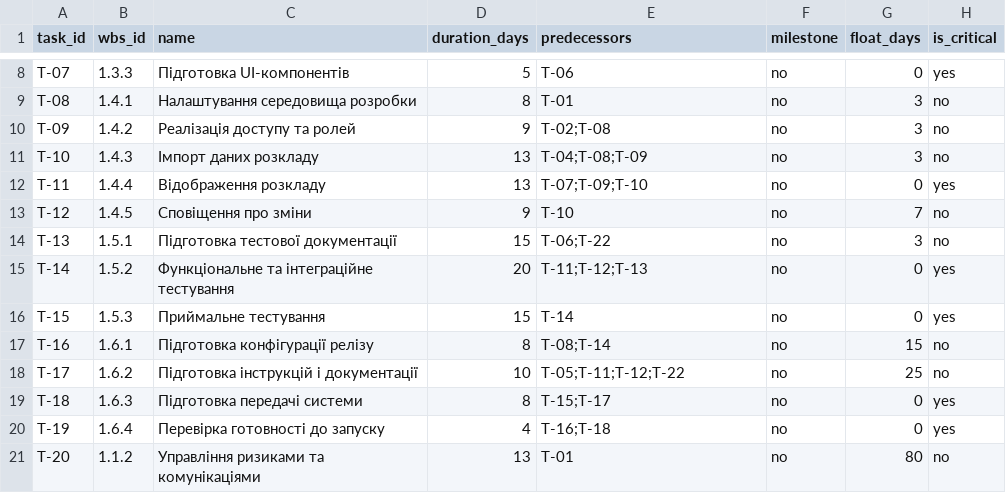
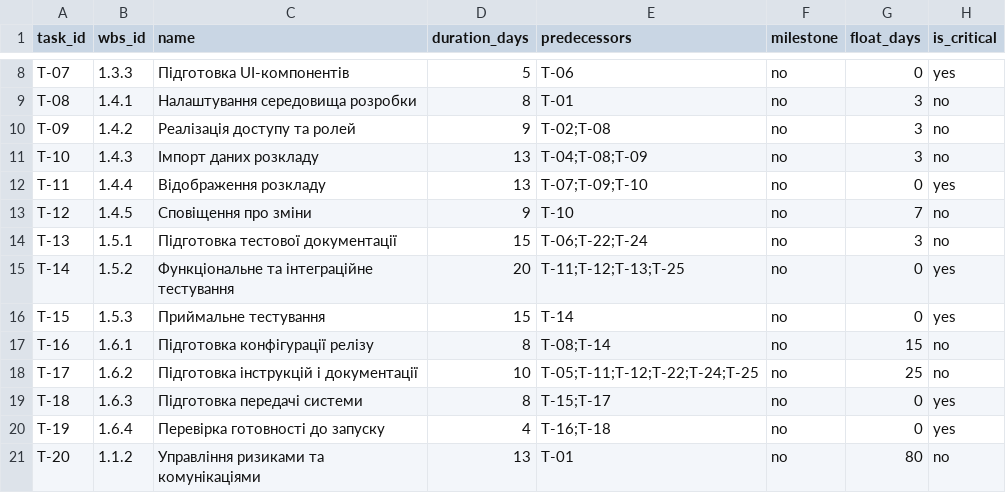
Before and after one commit to EduardST-coder/pm-2026-kn42-Stuha, a CSV file: lr07_wbs/schedule.csv, drawn as a sheet; only a part is shown, gaps mark what is left out.

Commit message:
Update schedule.csv

```diff
--- a/lr07_wbs/schedule.csv
+++ b/lr07_wbs/schedule.csv
@@ -13,7 +13,7 @@ T-11,1.4.4,Відображення розкладу,13,T-07;T-09;T-10,no,0,yes
 T-12,1.4.5,Сповіщення про зміни,9,T-10,no,7,no
-T-13,1.5.1,Підготовка тестової документації,15,T-06;T-22,no,3,no
-T-14,1.5.2,Функціональне та інтеграційне тестування,20,T-11;T-12;T-13,no,0,yes
+T-13,1.5.1,Підготовка тестової документації,15,T-06;T-22;T-24,no,3,no
+T-14,1.5.2,Функціональне та інтеграційне тестування,20,T-11;T-12;T-13;T-25,no,0,yes
 T-15,1.5.3,Приймальне тестування,15,T-14,no,0,yes
 T-16,1.6.1,Підготовка конфігурації релізу,8,T-08;T-14,no,15,no
-T-17,1.6.2,Підготовка інструкцій і документації,10,T-05;T-11;T-12;T-22,no,25,no
+T-17,1.6.2,Підготовка інструкцій і документації,10,T-05;T-11;T-12;T-22;T-24;T-25,no,25,no
 T-18,1.6.3,Підготовка передачі системи,8,T-15;T-17,no,0,yes
```
